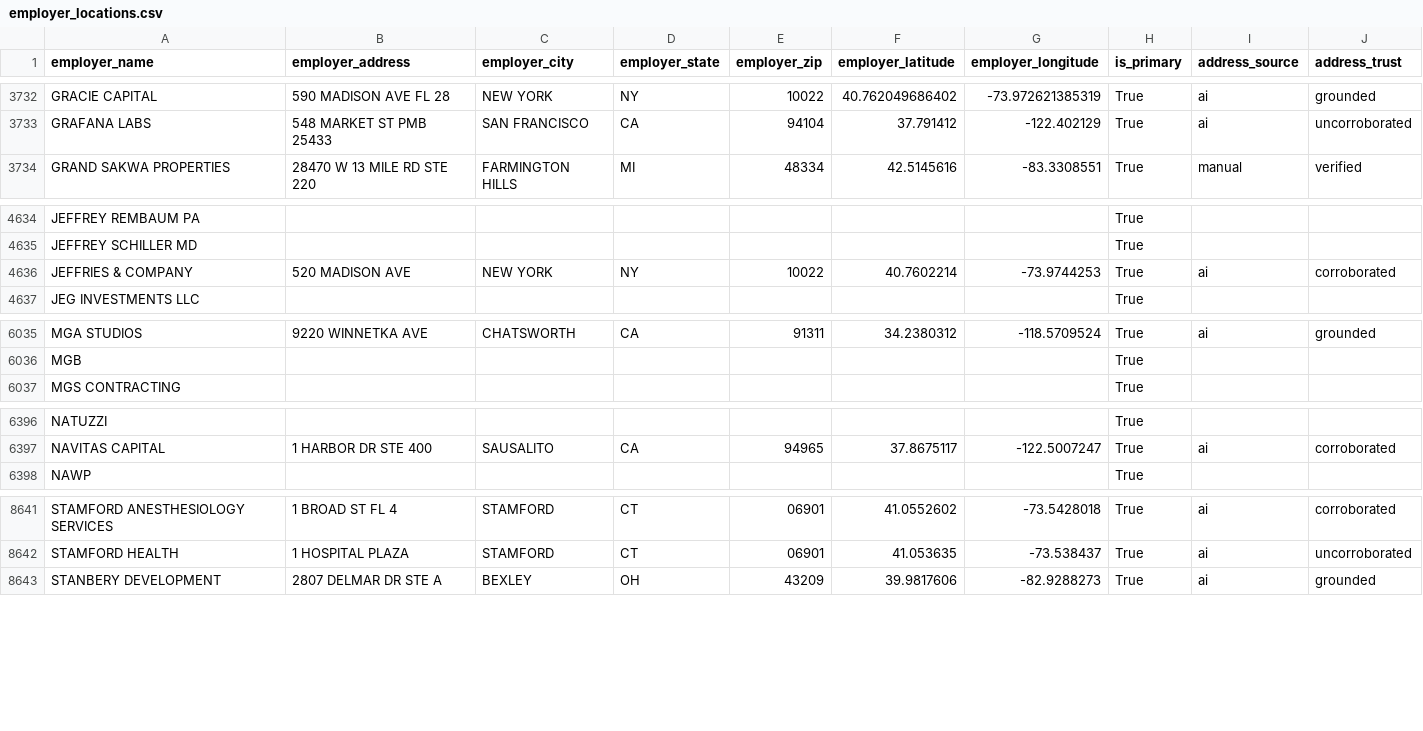
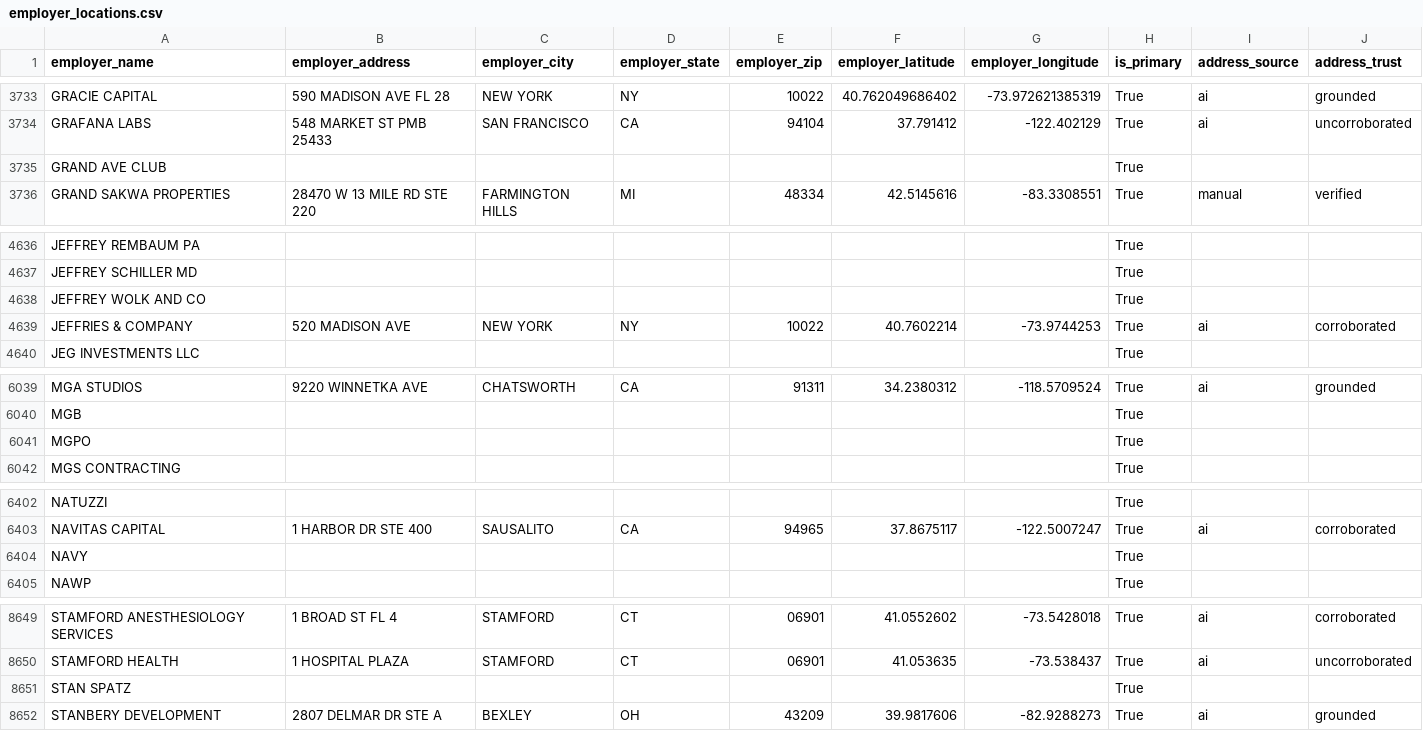
Before and after one commit to tareeqemad/fec-pipeline, a CSV file: data/output/employer_locations.csv, drawn as a sheet; only a part is shown, gaps mark what is left out; the diff covers the shown part only.

```diff
--- a/data/output/employer_locations.csv
+++ b/data/output/employer_locations.csv
@@ -3733,2 +3734,3 @@ GRACIE CAPITAL,590 MADISON AVE FL 28,NEW YORK,NY,10022,40.762049686402,-73.97262
 GRAFANA LABS,548 MARKET ST PMB 25433,SAN FRANCISCO,CA,94104,37.791412,-122.402129,True,ai,uncorroborated
+GRAND AVE CLUB,,,,,,,True,,
 GRAND SAKWA PROPERTIES,28470 W 13 MILE RD STE 220,FARMINGTON HILLS,MI,48334,42.5145616,-83.3308551,True,manual,verified
@@ -4635,2 +4637,3 @@ JEFFREY REMBAUM PA,,,,,,,True,,
 JEFFREY SCHILLER MD,,,,,,,True,,
+JEFFREY WOLK AND CO,,,,,,,True,,
 JEFFRIES & COMPANY,520 MADISON AVE,NEW YORK,NY,10022,40.7602214,-73.9744253,True,ai,corroborated
@@ -6036,2 +6040,3 @@ MGA STUDIOS,9220 WINNETKA AVE,CHATSWORTH,CA,91311,34.2380312,-118.5709524,True,a
 MGB,,,,,,,True,,
+MGPO,,,,,,,True,,
 MGS CONTRACTING,,,,,,,True,,
@@ -6397,2 +6403,3 @@ NATUZZI,,,,,,,True,,
 NAVITAS CAPITAL,1 HARBOR DR STE 400,SAUSALITO,CA,94965,37.8675117,-122.5007247,True,ai,corroborated
+NAVY,,,,,,,True,,
 NAWP,,,,,,,True,,
@@ -8642,2 +8650,3 @@ STAMFORD ANESTHESIOLOGY SERVICES,1 BROAD ST FL 4,STAMFORD,CT,06901,41.0552602,-7
 STAMFORD HEALTH,1 HOSPITAL PLAZA,STAMFORD,CT,06901,41.053635,-73.538437,True,ai,uncorroborated
+STAN SPATZ,,,,,,,True,,
 STANBERY DEVELOPMENT,2807 DELMAR DR STE A,BEXLEY,OH,43209,39.9817606,-82.9288273,True,ai,grounded
```
Also changed, not shown: 6 added rows, 1 removed row and 2 edited cells elsewhere in this file, 2 other files.
